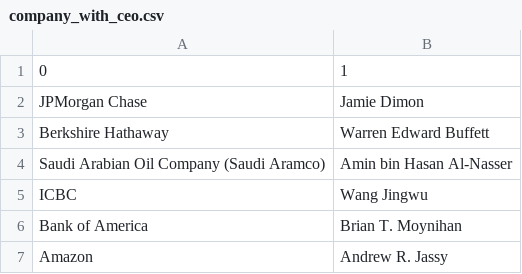
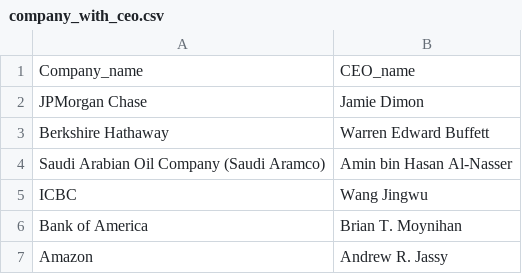
Before and after one commit to Patelprogrammer21/Projects, a CSV file: company_with_ceo.csv, drawn as a sheet; only a part is shown; removed rows and columns are numbered as before the commit, all else as after; the diff names each change by its address in the sheet, - before the commit and + after, or states it on an @@ line.

Commit message:
Update company_with_ceo.csv

```diff
--- a/company_with_ceo.csv
+++ b/company_with_ceo.csv
-row 1: 0 | 1
+row 1: Company_name | CEO_name
```
